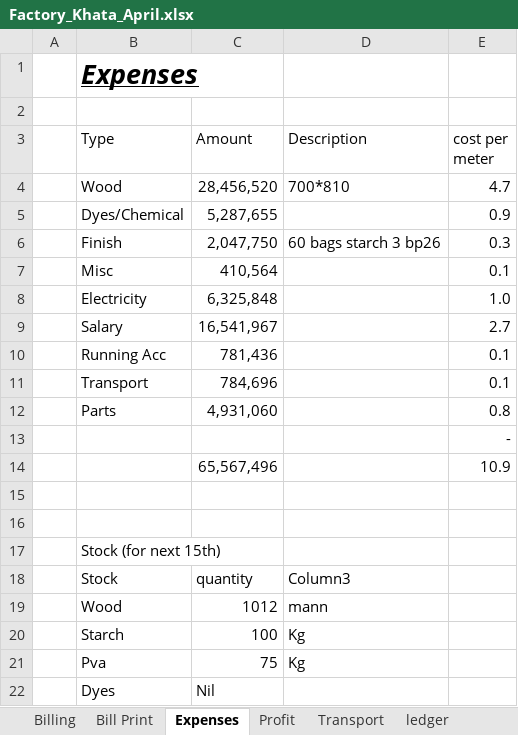
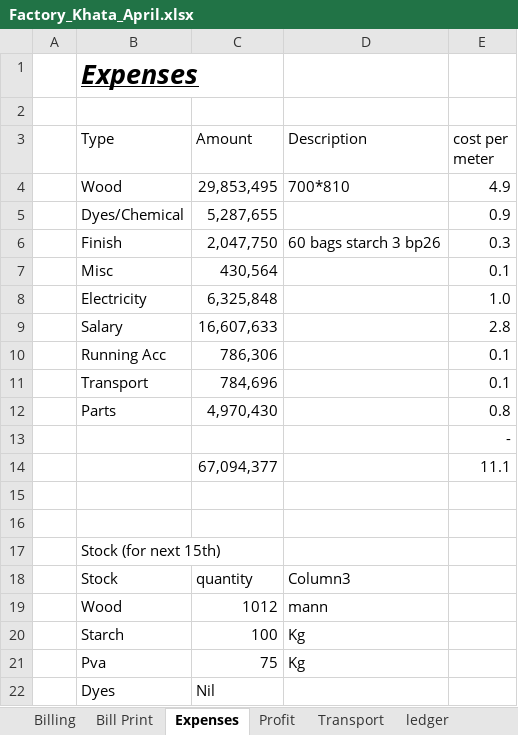
Before and after one commit to omerrazzaq4/Alhamd_April, an Excel workbook: Factory_Khata_April.xlsx, sheet Expenses, drawn as a sheet; values as stored, in another font and other column widths than the file's, no borders; table styles not drawn; removed rows and columns are numbered as before the commit, all else as after; the diff names each change by its address in the sheet, - before the commit and + after, or states it on an @@ line.

```diff
--- a/Factory_Khata_April.xlsx (sheet Expenses)
+++ b/Factory_Khata_April.xlsx (sheet Expenses)
-C4 (Amount): 28,456,520
+C4 (Amount): 29,853,495
-E4 (cost per meter): 4.7
+E4 (cost per meter): 4.9
-C7 (Amount): 410,564
+C7 (Amount): 430,564
-row 9:  | Salary | 16,541,967 |  | 2.7
+row 9:  | Salary | 16,607,633 |  | 2.8
-C10 (Amount): 781,436
+C10 (Amount): 786,306
-C12 (Amount): 4,931,060
+C12 (Amount): 4,970,430
-row 14:  |  | 65,567,496 |  | 10.9
+row 14:  |  | 67,094,377 |  | 11.1
```
Also changed, not shown: sheet Cashbook, sheet Wood, sheet Profit, sheet Running Acc, sheet Billing, sheet Balance.
